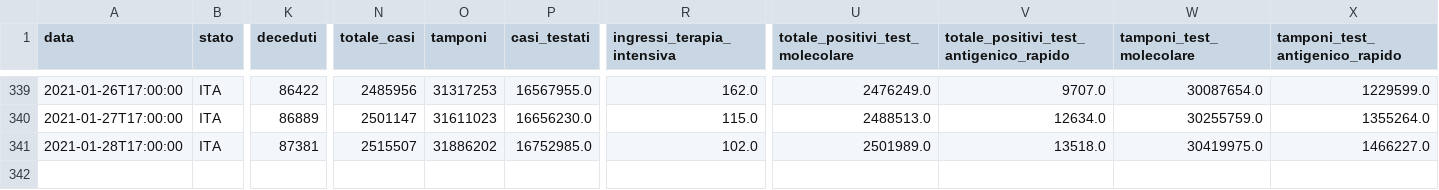
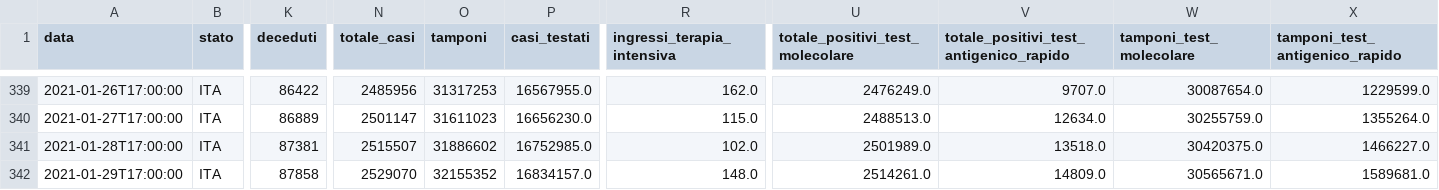
Before and after one commit to Learning-from-the-curve/dashboard-italy, a CSV file: input/dpc-covid19-ita-andamento-nazionale.csv, drawn as a sheet; only a part is shown, gaps mark what is left out; rows hold the shown columns only; the diff names each change by its address in the sheet, - before the commit and + after, or states it on an @@ line.

Commit message:
Data Updated

```diff
--- a/input/dpc-covid19-ita-andamento-nazionale.csv
+++ b/input/dpc-covid19-ita-andamento-nazionale.csv
-O341 (tamponi): 31886202
+O341 (tamponi): 31886602
-W341 (tamponi_test_molecolare): 30419975.0
+W341 (tamponi_test_molecolare): 30420375.0
+row 342: 2021-01-29T17:00:00 | ITA | 87858 | 2529070 | 32155352 | 16834157.0 | 148.0 | 2514261.0 | 14809.0 | 30565671.0 | 1589681.0
```
Also changed, not shown: 19 other files.
